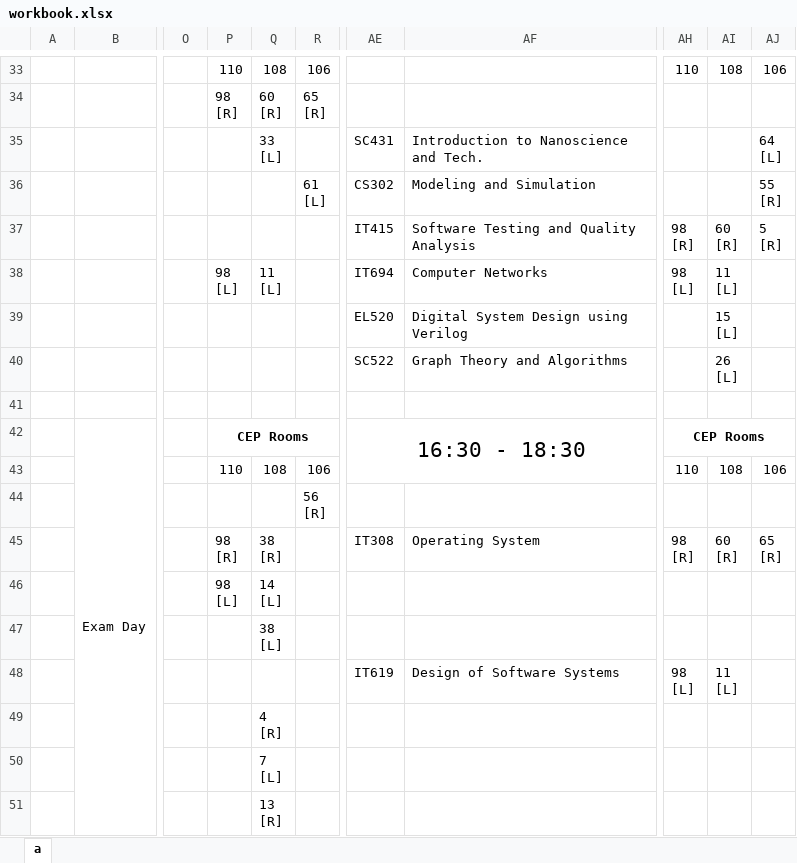
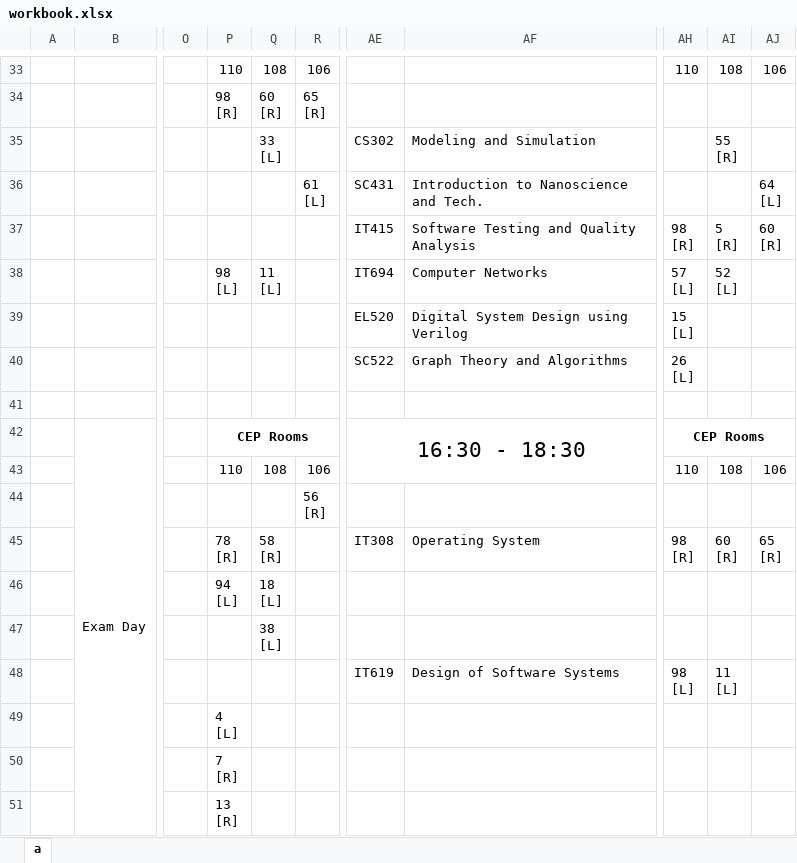
Before and after one commit to abhilashmandaliya/Exam_TimeTable_Scheduler_bySlots_Web_Project, an Excel workbook: workbook.xlsx, sheet a, drawn as a sheet; only a part is shown, gaps mark what is left out; values as stored, in another font and other column widths than the file's, no borders; ↵ is a line break in a cell; the diff names each change by its address in the sheet, - before the commit and + after, or states it on an @@ line.

```diff
--- a/workbook.xlsx (sheet a)
+++ b/workbook.xlsx (sheet a)
-AE35: SC431
+AE35: CS302
-AF35: Introduction to Nanoscience and Tech.
+AF35: Modeling and Simulation
-AI35: (empty)
+AI35: 55 ↵ [R]
-AJ35: 64 ↵ [L]
+AJ35: (empty)
-AE36: CS302
+AE36: SC431
-AF36: Modeling and Simulation
+AF36: Introduction to Nanoscience and Tech.
-AJ36: 55 ↵ [R]
+AJ36: 64 ↵ [L]
-AI37: 60 ↵ [R]
+AI37: 5 ↵ [R]
-AJ37: 5 ↵ [R]
+AJ37: 60 ↵ [R]
-AH38: 98 ↵ [L]
+AH38: 57 ↵ [L]
-AI38: 11 ↵ [L]
+AI38: 52 ↵ [L]
-AH39: (empty)
+AH39: 15 ↵ [L]
-AI39: 15 ↵ [L]
+AI39: (empty)
-AH40: (empty)
+AH40: 26 ↵ [L]
-AI40: 26 ↵ [L]
+AI40: (empty)
-P45: 98 ↵ [R]
+P45: 78 ↵ [R]
-Q45: 38 ↵ [R]
+Q45: 58 ↵ [R]
-P46: 98 ↵ [L]
+P46: 94 ↵ [L]
-Q46: 14 ↵ [L]
+Q46: 18 ↵ [L]
-P49: (empty)
+P49: 4 ↵ [L]
-Q49: 4 ↵ [R]
+Q49: (empty)
-P50: (empty)
+P50: 7 ↵ [R]
-Q50: 7 ↵ [L]
+Q50: (empty)
-P51: (empty)
+P51: 13 ↵ [R]
-Q51: 13 ↵ [R]
+Q51: (empty)
```
Also changed, not shown: 7 other files.
